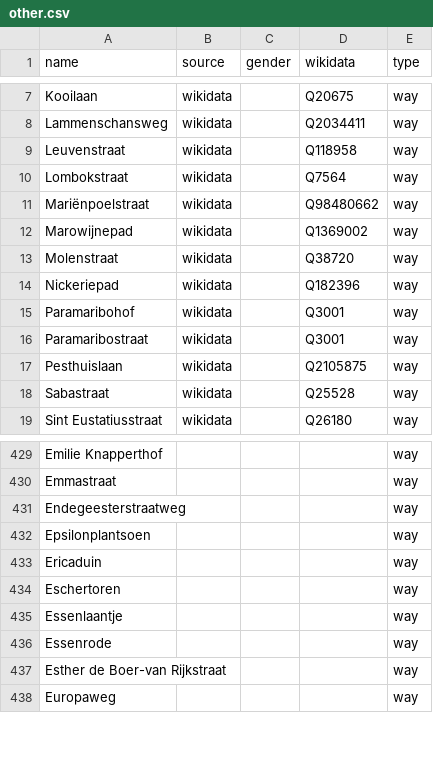
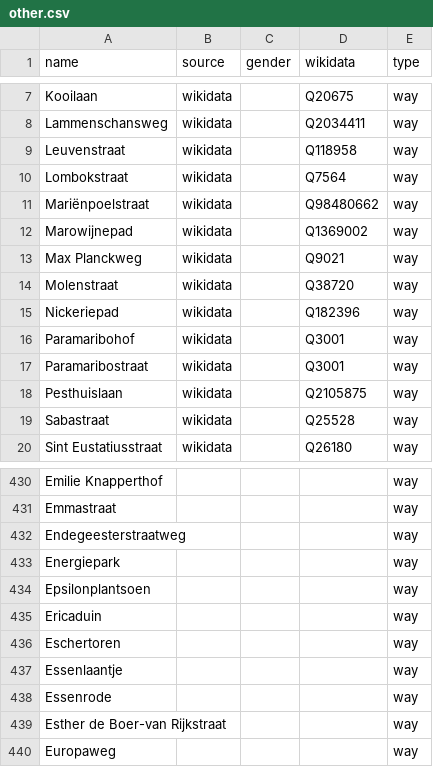
Before and after one commit to EqualStreetNames/equalstreetnames-leiden, a CSV file: data/other.csv, drawn as a sheet; only a part is shown, gaps mark what is left out.

```diff
--- a/data/other.csv
+++ b/data/other.csv
@@ -12,2 +12,3 @@ Mariënpoelstraat,wikidata,,Q98480662,way
 Marowijnepad,wikidata,,Q1369002,way
+"Max Planckweg",wikidata,,Q9021,way
 Molenstraat,wikidata,,Q38720,way
@@ -431,2 +432,3 @@ Emmastraat,,,,way
 Endegeesterstraatweg,,,,way
+Energiepark,,,,way
 Epsilonplantsoen,,,,way
```
Also changed, not shown: data/gender.csv, 3 other files.
